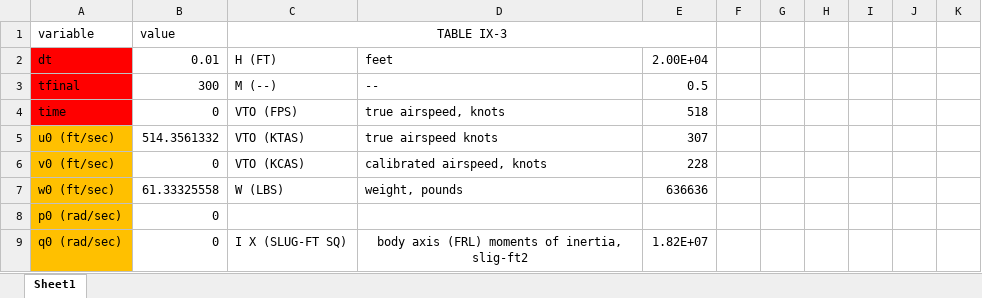
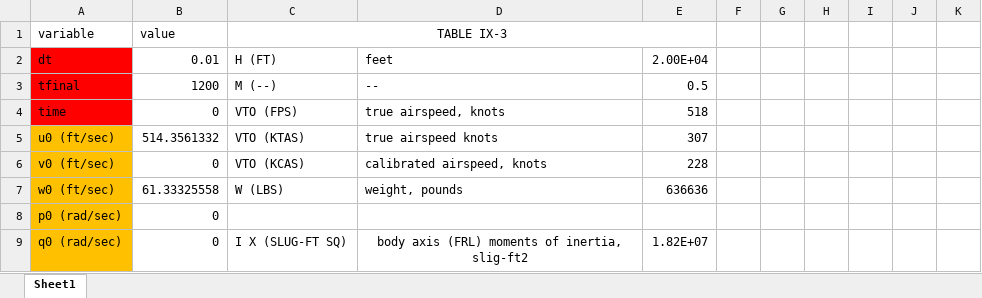
Before and after one commit to Ahmed-Elzoghly/Autopilot-project, an Excel workbook: Task 4/Code/Planes_Data/B747_FC5.xlsx, sheet Sheet1, drawn as a sheet; only a part is shown; values as stored, in another font and other column widths than the file's, no borders; charts and pictures not drawn; the diff names each change by its address in the sheet, - before the commit and + after, or states it on an @@ line.

```diff
--- a/Task 4/Code/Planes_Data/B747_FC5.xlsx (sheet Sheet1)
+++ b/Task 4/Code/Planes_Data/B747_FC5.xlsx (sheet Sheet1)
-B3 (value): 300
+B3 (value): 1200
```
Also changed, not shown: 27 other files.
